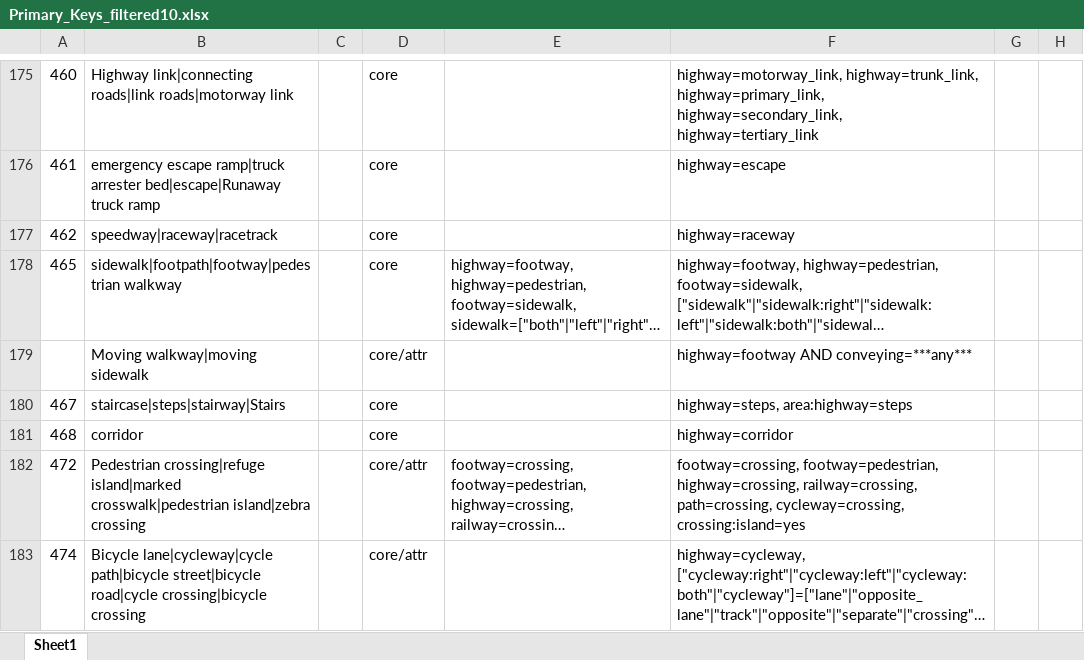
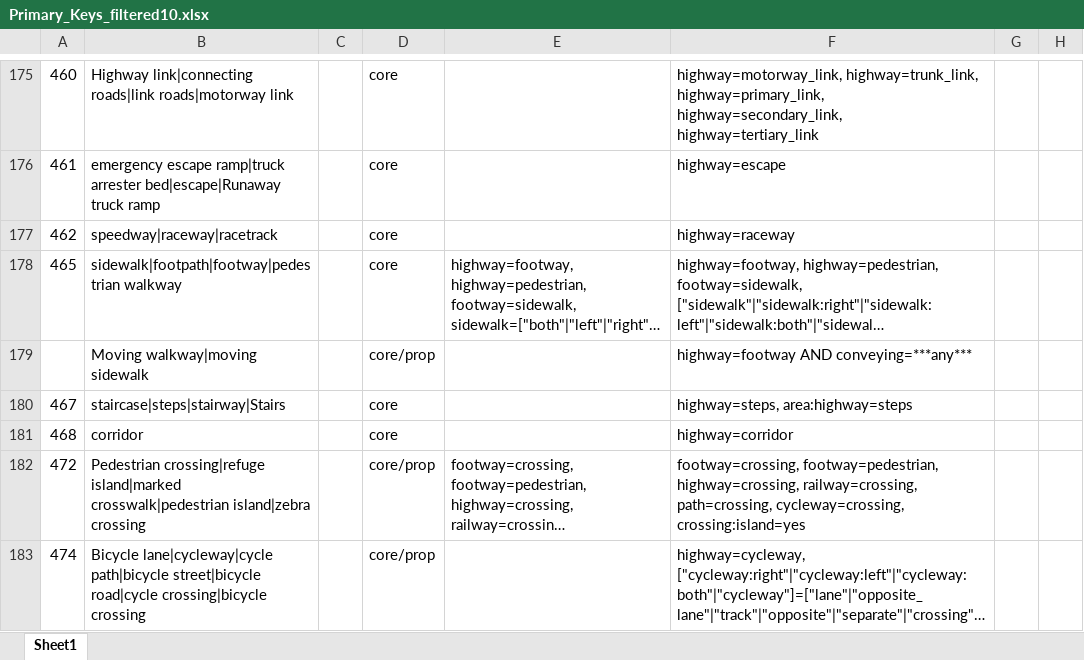
Before and after one commit to dw-innovation/kid2-spot-datageneration, an Excel workbook: datageneration/data/Primary_Keys_filtered10.xlsx, sheet Sheet1, drawn as a sheet; only a part is shown, gaps mark what is left out; long unchanged cells end in …; values as stored, in another font and other column widths than the file's, no borders; the diff covers the shown part only; the diff names each change by its address in the sheet, - before the commit and + after, or states it on an @@ line.

```diff
--- a/datageneration/data/Primary_Keys_filtered10.xlsx (sheet Sheet1)
+++ b/datageneration/data/Primary_Keys_filtered10.xlsx (sheet Sheet1)
-D179: core/attr
+D179: core/prop
-D182:D183: core/attr
+D182:D183: core/prop
```
Also changed, not shown: 1 removed row and 50 edited cells elsewhere in this sheet, 13 other files.
